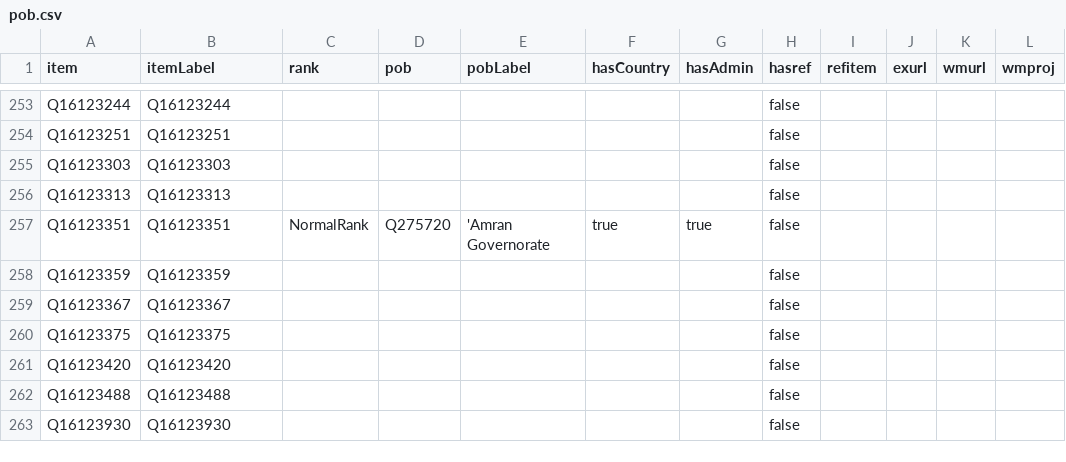
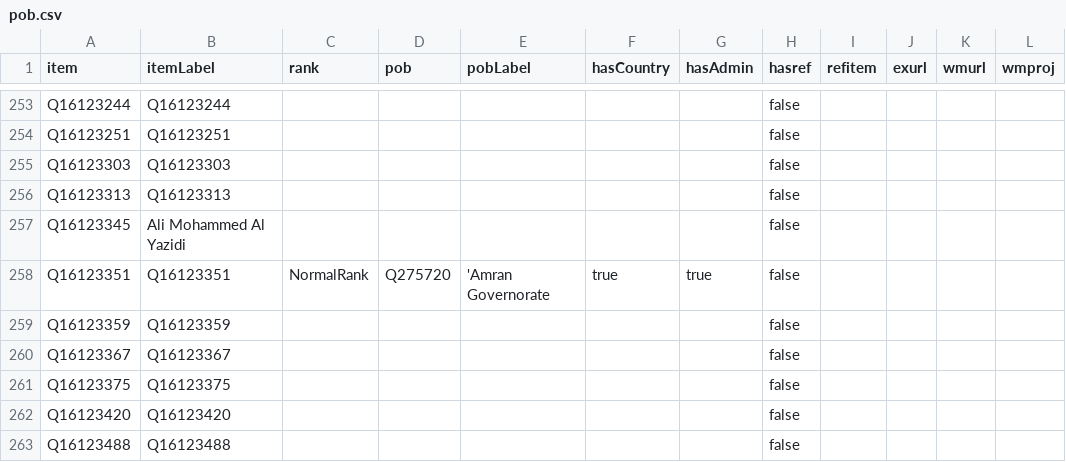
Before and after one commit to every-politician-scrapers/yemen, a CSV file: badges/rawdata/pob.csv, drawn as a sheet; only a part is shown, gaps mark what is left out; the shorter side is filled out with more unchanged rows; the diff names each change by its address in the sheet, - before the commit and + after, or states it on an @@ line.

```diff
--- a/badges/rawdata/pob.csv
+++ b/badges/rawdata/pob.csv
+row 257: Q16123345 | Ali Mohammed Al Yazidi |  |  |  |  |  | false
```
Also changed, not shown: badges/rawdata/gender.csv.
